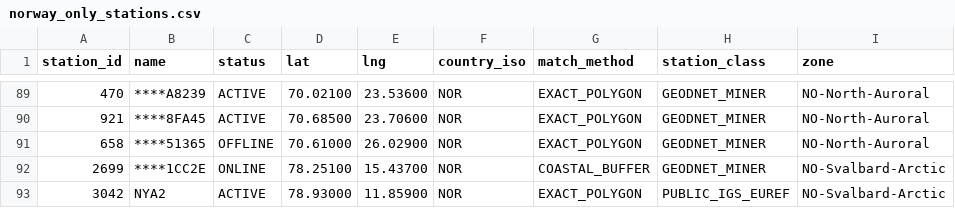
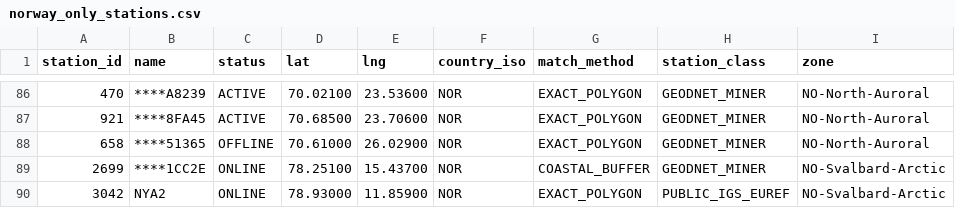
Before and after one commit to EkebergByte/UIO_GNSS_LAB, a CSV file: data/norway_only_stations.csv, drawn as a sheet; only a part is shown, gaps mark what is left out; addresses are those after the commit; the diff covers the shown part only; the diff names each change by its address in the sheet, - before the commit and + after, or states it on an @@ line.

```diff
--- a/data/norway_only_stations.csv
+++ b/data/norway_only_stations.csv
-C90 (status): ACTIVE
+C90 (status): ONLINE
```
Also changed, not shown: 3 removed rows and 3 edited cells elsewhere in this file, data/nordic_geodnet_stations.csv, 4 other files.
